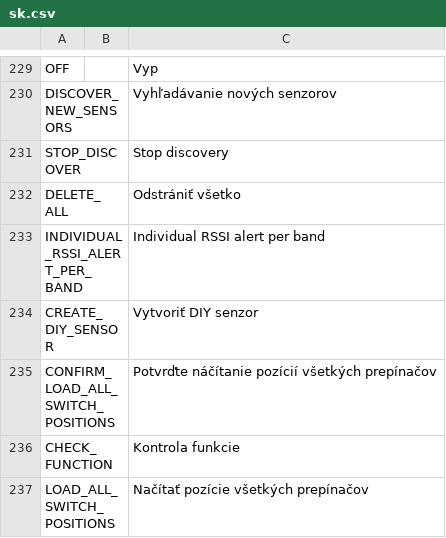
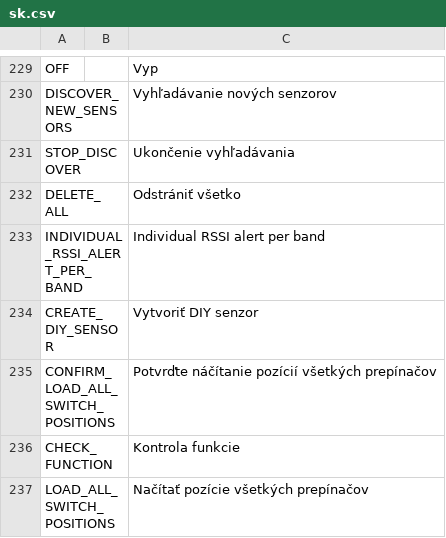
Before and after one commit to FrSkyRC/ETHOS-Feedback-Community, a CSV file: translations/ethos/sk.csv, drawn as a sheet; only a part is shown, gaps mark what is left out.

Commit message:
Update sk.csv

```diff
--- a/translations/ethos/sk.csv
+++ b/translations/ethos/sk.csv
@@ -230,3 +230,3 @@ OFF,,"Vyp"
 DISCOVER_NEW_SENSORS,,"Vyhľadávanie nových senzorov"
-STOP_DISCOVER,,"Stop discovery"
+STOP_DISCOVER,,"Ukončenie vyhľadávania"
 DELETE_ALL,,"Odstrániť všetko"
```
